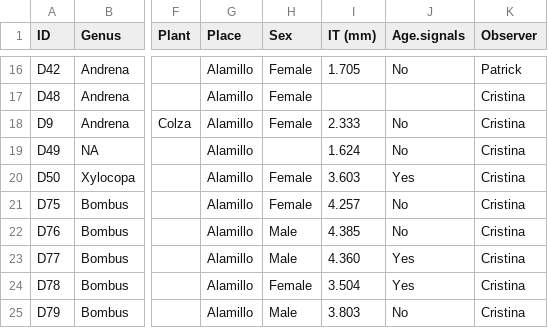
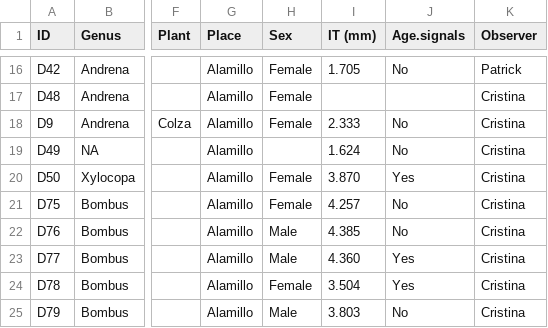
Before and after one commit to MiguelAngelCollado/beehavior, a CSV file: data/Behavior comparison.csv, drawn as a sheet; only a part is shown, gaps mark what is left out; the diff names each change by its address in the sheet, - before the commit and + after, or states it on an @@ line.

```diff
--- a/data/Behavior comparison.csv
+++ b/data/Behavior comparison.csv
-I20 (IT (mm)): 3.603
+I20 (IT (mm)): 3.870
```
Also changed, not shown: 1 other file.
